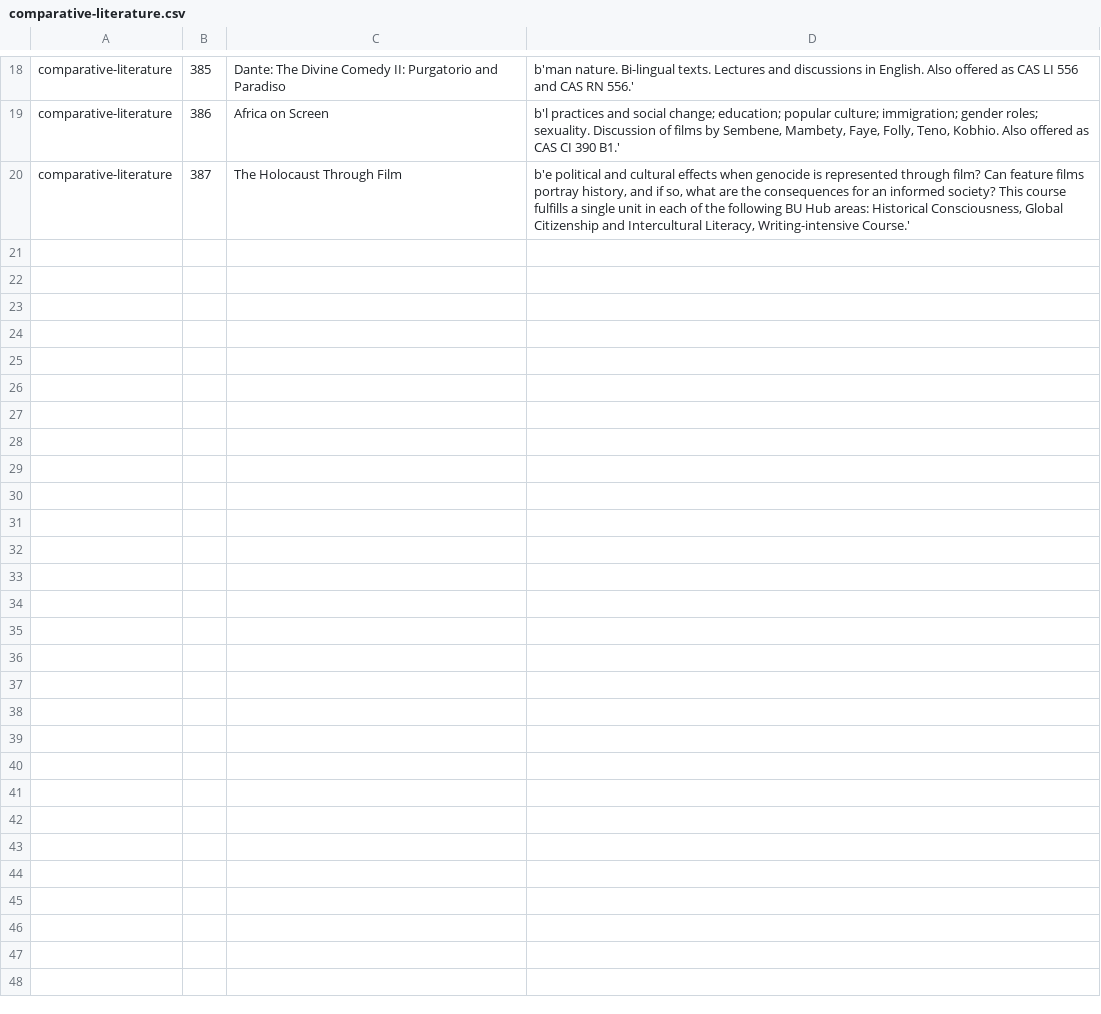
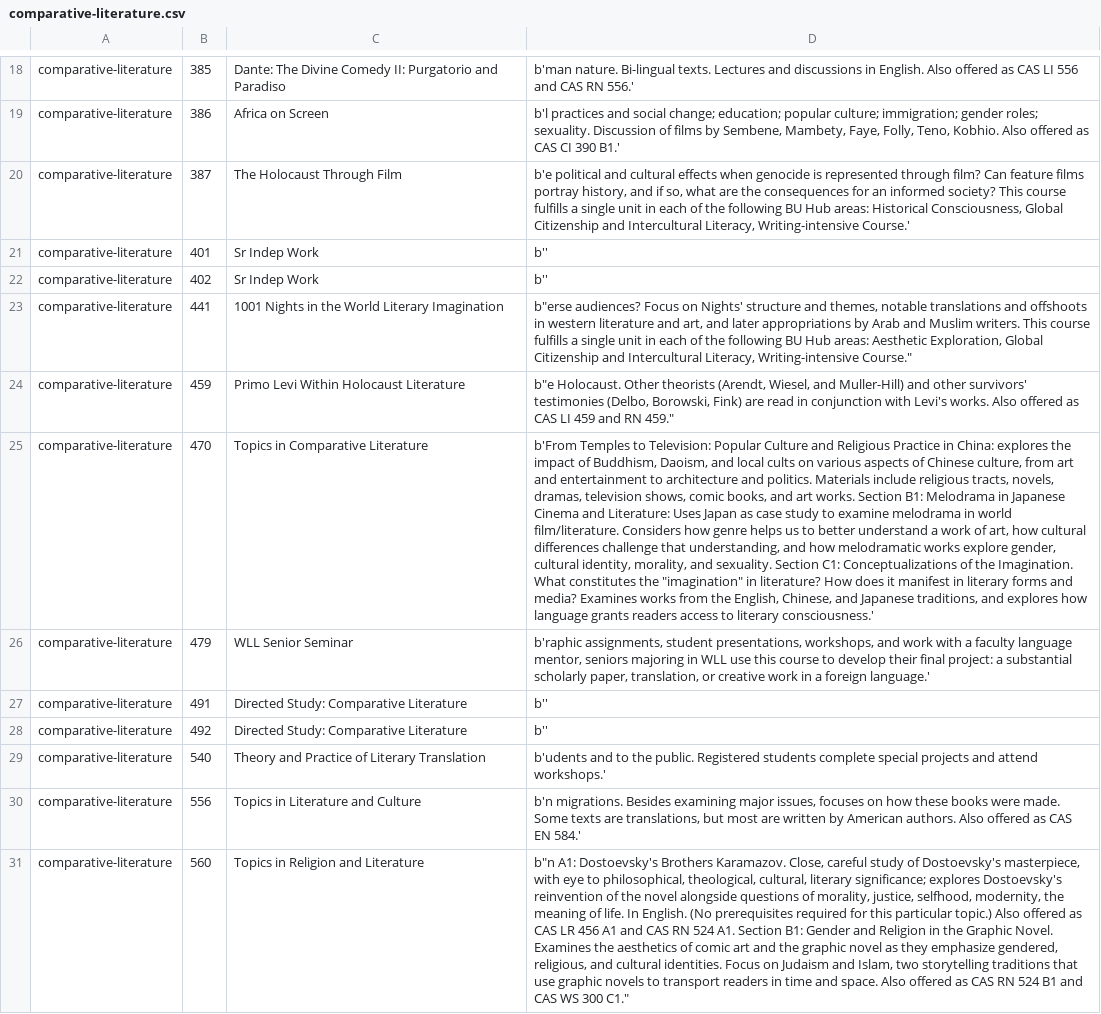
Before and after one commit to moderatelyfunctional/BuHub, a CSV file: major_scraper/data/comparative-literature.csv, drawn as a sheet; only a part is shown, gaps mark what is left out; the diff names each change by its address in the sheet, - before the commit and + after, or states it on an @@ line.

```diff
--- a/major_scraper/data/comparative-literature.csv
+++ b/major_scraper/data/comparative-literature.csv
+row 21: comparative-literature | 401 | Sr Indep Work | b''
+row 22: comparative-literature | 402 | Sr Indep Work | b''
+row 23: comparative-literature | 441 | 1001 Nights in the World Literary Imagination | b"erse audiences? Focus on Nights' structure and themes, notable translations and offshoots in western literature and art, and later appropriations by Arab and Muslim writers. This course fulfills a single unit in each of the following BU Hub areas: Aesthetic Exploration, Global Citizenship and Intercultural Literacy, Writing-intensive Course."
+row 24: comparative-literature | 459 | Primo Levi Within Holocaust Literature | b"e Holocaust. Other theorists (Arendt, Wiesel, and Muller-Hill) and other survivors' testimonies (Delbo, Borowski, Fink) are read in conjunction with Levi's works. Also offered as CAS LI 459 and RN 459."
+row 25: comparative-literature | 470 | Topics in Comparative Literature | b'From Temples to Television: Popular Culture and Religious Practice in China: explores the impact of Buddhism, Daoism, and local cults on various aspects of Chinese culture, from art and entertainment to architecture and politics. Materials include religious tracts, novels, dramas, television shows, comic books, and art works. Section B1: Melodrama in Japanese Cinema and Literature: Uses Japan as case study to examine melodrama in world film/literature. Considers how genre helps us to better understand a work of art, how cultural differences challenge that understanding, and how melodramatic works explore gender, cultural identity, morality, and sexuality. Section C1: Conceptualizations of the Imagination. What constitutes the "imagination" in literature? How does it manifest in literary forms and media? Examines works from the English, Chinese, and Japanese traditions, and explores how language grants readers access to literary consciousness.'
+row 26: comparative-literature | 479 | WLL Senior Seminar | b'raphic assignments, student presentations, workshops, and work with a faculty language mentor, seniors majoring in WLL use this course to develop their final project: a substantial scholarly paper, translation, or creative work in a foreign language.'
+row 27: comparative-literature | 491 | Directed Study: Comparative Literature | b''
+row 28: comparative-literature | 492 | Directed Study: Comparative Literature | b''
+row 29: comparative-literature | 540 | Theory and Practice of Literary Translation | b'udents and to the public. Registered students complete special projects and attend workshops.'
+row 30: comparative-literature | 556 | Topics in Literature and Culture | b'n migrations. Besides examining major issues, focuses on how these books were made. Some texts are translations, but most are written by American authors. Also offered as CAS EN 584.'
+row 31: comparative-literature | 560 | Topics in Religion and Literature | b"n A1: Dostoevsky's Brothers Karamazov. Close, careful study of Dostoevsky's masterpiece, with eye to philosophical, theological, cultural, literary significance; explores Dostoevsky's reinvention of the novel alongside questions of morality, justice, selfhood, modernity, the meaning of life. In English. (No prerequisites required for this particular topic.) Also offered as CAS LR 456 A1 and CAS RN 524 A1. Section B1: Gender and Religion in the Graphic Novel. Examines the aesthetics of comic art and the graphic novel as they emphasize gendered, religious, and cultural identities. Focus on Judaism and Islam, two storytelling traditions that use graphic novels to transport readers in time and space. Also offered as CAS RN 524 B1 and CAS WS 300 C1."
```
Also changed, not shown: major_scraper/data/african-american-studies.csv, major_scraper/data/modern-languages-french.csv, 30 other files.
